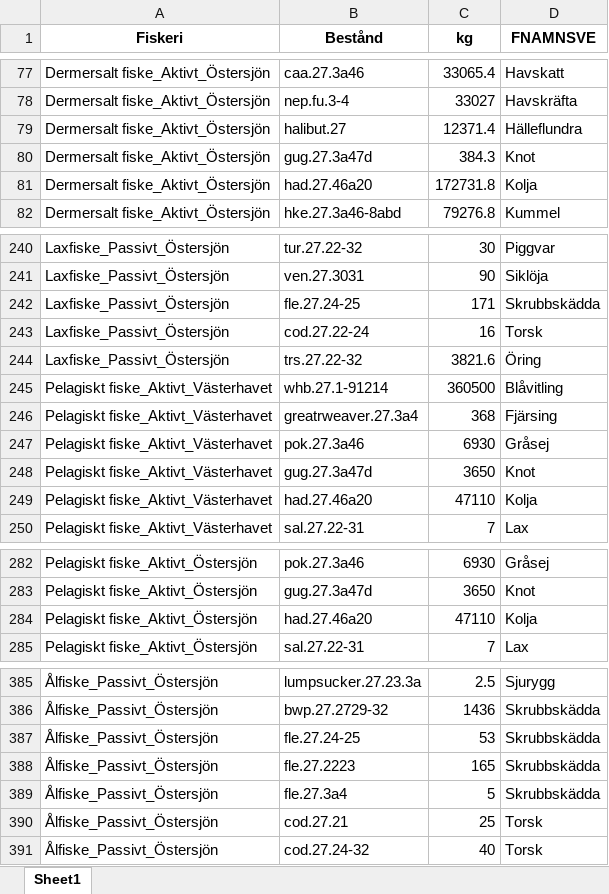
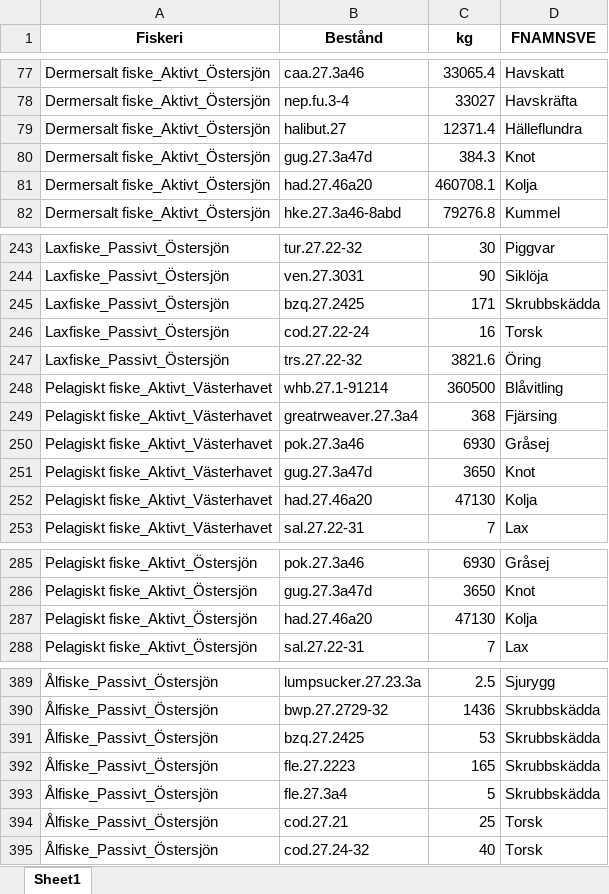
Before and after one commit to maxlindmark/fisk-atlas, an Excel workbook: output/2023/HaV/table1.xlsx, sheet Sheet1, drawn as a sheet; only a part is shown, gaps mark what is left out; values as stored, in another font and other column widths than the file's, no borders; addresses are those after the commit; the diff covers the shown part only; the diff names each change by its address in the sheet, - before the commit and + after, or states it on an @@ line.

```diff
--- a/output/2023/HaV/table1.xlsx (sheet Sheet1)
+++ b/output/2023/HaV/table1.xlsx (sheet Sheet1)
-C81 (kg): 172731.8
+C81 (kg): 460708.1
-B245 (Bestånd): fle.27.24-25
+B245 (Bestånd): bzq.27.2425
-C252 (kg): 47110
+C252 (kg): 47130
-C287 (kg): 47110
+C287 (kg): 47130
-B391 (Bestånd): fle.27.24-25
+B391 (Bestånd): bzq.27.2425
```
Also changed, not shown: 4 added rows and 10 edited cells elsewhere in this sheet, output/2023/ERA/table1.xlsx, output/2023/ERA/table2.xlsx, 4 other files.
